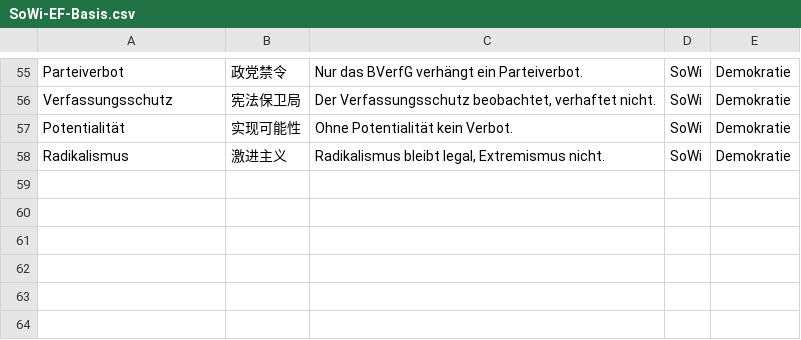
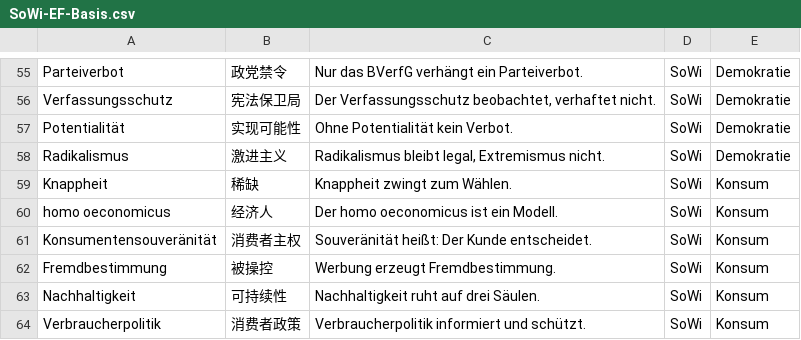
Before and after one commit to jjjjjjjjnnjnn/EF-GeWi-Lernvault, a CSV file: 08_SoWi/Vokabeln-Anki/SoWi-EF-Basis.csv, drawn as a sheet; only a part is shown, gaps mark what is left out.

Commit message:
[SoWi] Konsum-Wirtschaften：Kap.8概念链+经济人批判+三同步（INDEX/Glossar/csv+6卡）

```diff
--- a/08_SoWi/Vokabeln-Anki/SoWi-EF-Basis.csv
+++ b/08_SoWi/Vokabeln-Anki/SoWi-EF-Basis.csv
@@ -58 +58,7 @@ Potentialität;实现可能性;Ohne Potentialität kein Verbot.;SoWi;Demokratie
 Radikalismus;激进主义;Radikalismus bleibt legal, Extremismus nicht.;SoWi;Demokratie
+Knappheit;稀缺;Knappheit zwingt zum Wählen.;SoWi;Konsum
+homo oeconomicus;经济人;Der homo oeconomicus ist ein Modell.;SoWi;Konsum
+Konsumentensouveränität;消费者主权;Souveränität heißt: Der Kunde entscheidet.;SoWi;Konsum
+Fremdbestimmung;被操控;Werbung erzeugt Fremdbestimmung.;SoWi;Konsum
+Nachhaltigkeit;可持续性;Nachhaltigkeit ruht auf drei Säulen.;SoWi;Konsum
+Verbraucherpolitik;消费者政策;Verbraucherpolitik informiert und schützt.;SoWi;Konsum
```
Also changed, not shown: 3 other files.
